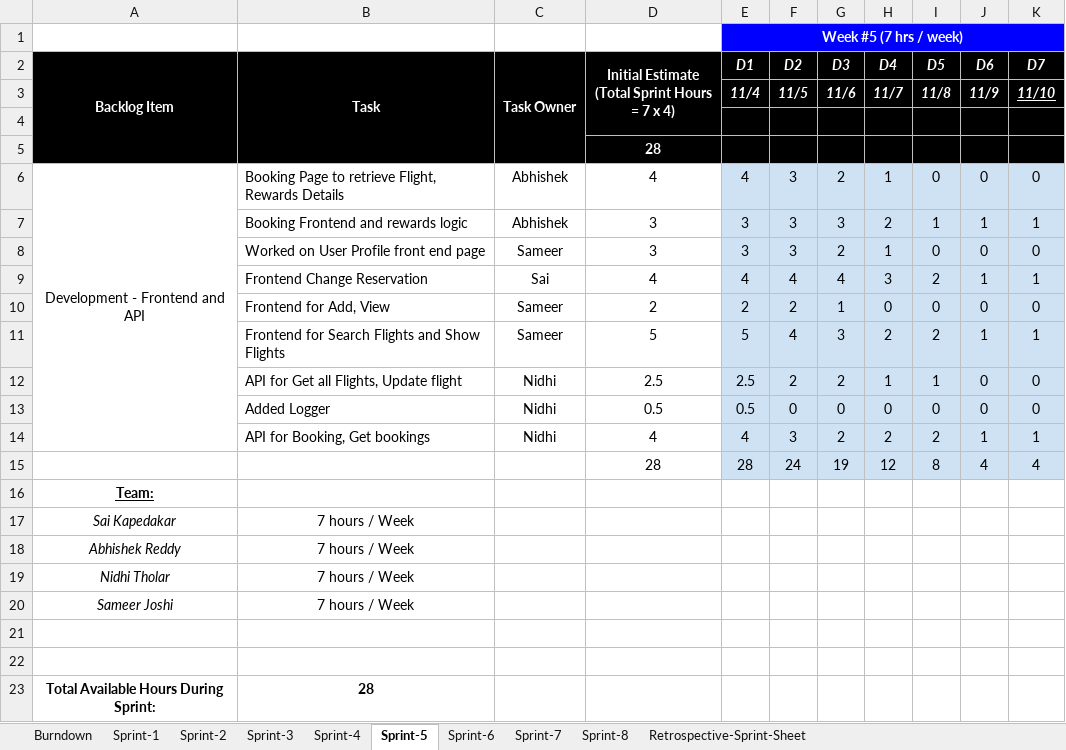
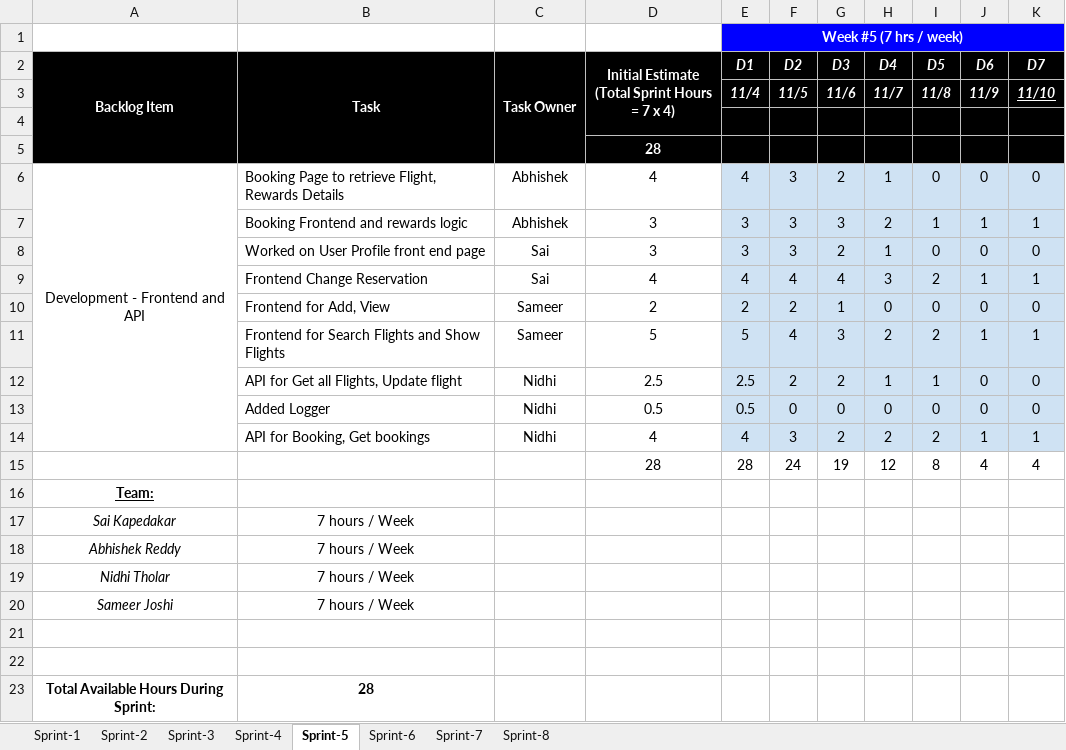
Before and after one commit to gopinathsjsu/team-project-team_techies, an Excel workbook: Team-Techies Sprint Task Sheet.xlsx, sheet Sprint-5, drawn as a sheet; values as stored, in another font and other column widths than the file's, no borders; charts and pictures not drawn; the diff names each change by its address in the sheet, - before the commit and + after, or states it on an @@ line.

```diff
--- a/Team-Techies Sprint Task Sheet.xlsx (sheet Sprint-5)
+++ b/Team-Techies Sprint Task Sheet.xlsx (sheet Sprint-5)
-sheet tab: Burndown
-sheet tab: Retrospective-Sprint-Sheet
-C8 (Task Owner): Sameer
+C8 (Task Owner): Sai
-E15:K15 fill: #CFE2F3
+E15:K15 fill: none
```
Also changed, not shown: sheet Sprint-2, sheet Sprint-8, sheet Sprint-1, sheet Sprint-7, sheet Sprint-3, sheet Sprint-4, 1 more sheet, formulas that keep their value, charts or pictures.
